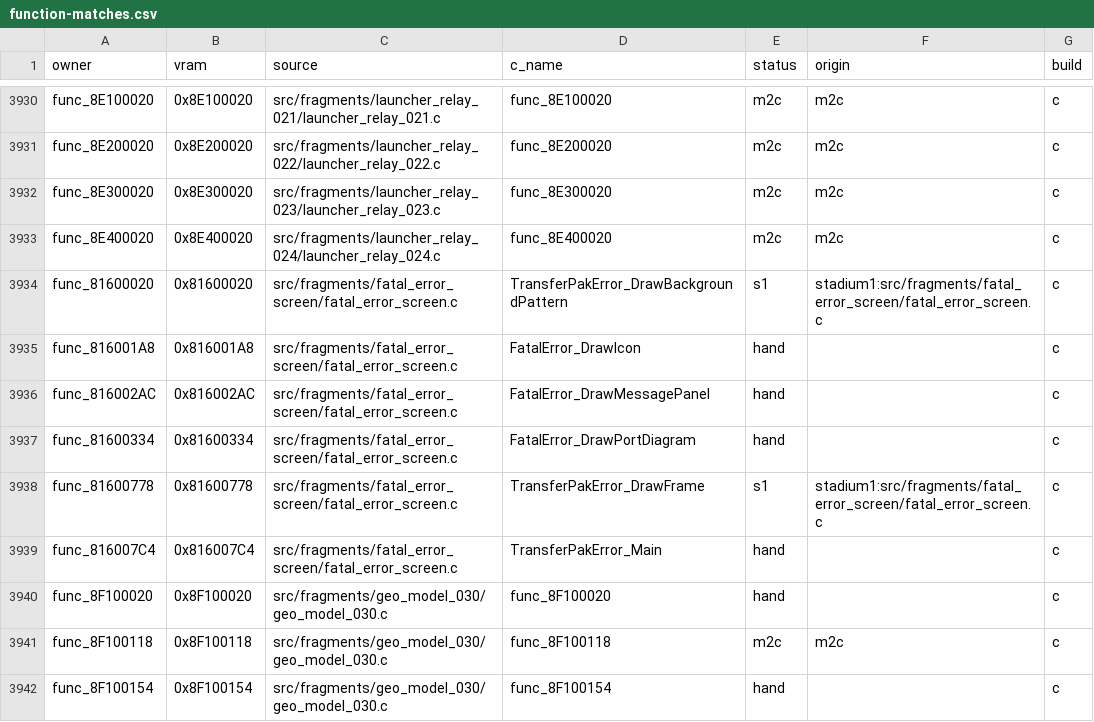
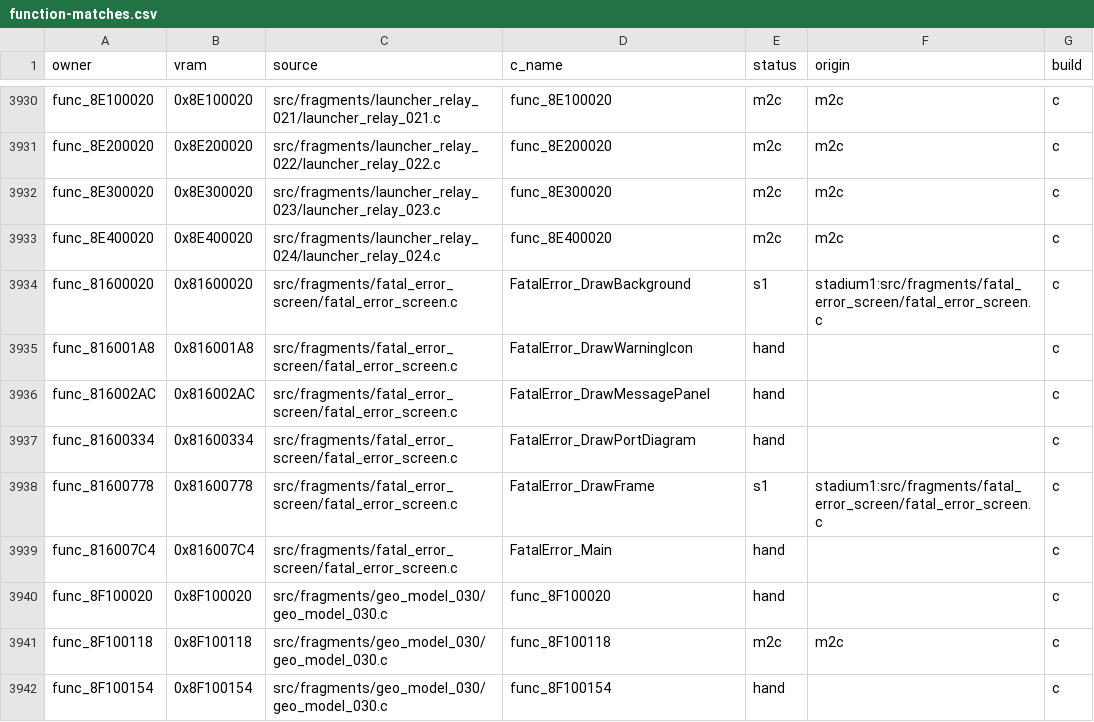
Before and after one commit to team-hippodrome/pokestadium0, a CSV file: docs/function-matches.csv, drawn as a sheet; only a part is shown, gaps mark what is left out.

```diff
--- a/docs/function-matches.csv
+++ b/docs/function-matches.csv
@@ -3933,8 +3933,8 @@ func_8E300020,0x8E300020,src/fragments/launcher_relay_023/launcher_relay_023.c,f
 func_8E400020,0x8E400020,src/fragments/launcher_relay_024/launcher_relay_024.c,func_8E400020,m2c,m2c,c
-func_81600020,0x81600020,src/fragments/fatal_error_screen/fatal_error_screen.c,TransferPakError_DrawBackgroundPattern,s1,stadium1:src/fragments/fatal_error_screen/fatal_error_screen.c,c
-func_816001A8,0x816001A8,src/fragments/fatal_error_screen/fatal_error_screen.c,FatalError_DrawIcon,hand,,c
+func_81600020,0x81600020,src/fragments/fatal_error_screen/fatal_error_screen.c,FatalError_DrawBackground,s1,stadium1:src/fragments/fatal_error_screen/fatal_error_screen.c,c
+func_816001A8,0x816001A8,src/fragments/fatal_error_screen/fatal_error_screen.c,FatalError_DrawWarningIcon,hand,,c
 func_816002AC,0x816002AC,src/fragments/fatal_error_screen/fatal_error_screen.c,FatalError_DrawMessagePanel,hand,,c
 func_81600334,0x81600334,src/fragments/fatal_error_screen/fatal_error_screen.c,FatalError_DrawPortDiagram,hand,,c
-func_81600778,0x81600778,src/fragments/fatal_error_screen/fatal_error_screen.c,TransferPakError_DrawFrame,s1,stadium1:src/fragments/fatal_error_screen/fatal_error_screen.c,c
-func_816007C4,0x816007C4,src/fragments/fatal_error_screen/fatal_error_screen.c,TransferPakError_Main,hand,,c
+func_81600778,0x81600778,src/fragments/fatal_error_screen/fatal_error_screen.c,FatalError_DrawFrame,s1,stadium1:src/fragments/fatal_error_screen/fatal_error_screen.c,c
+func_816007C4,0x816007C4,src/fragments/fatal_error_screen/fatal_error_screen.c,FatalError_Main,hand,,c
 func_8F100020,0x8F100020,src/fragments/geo_model_030/geo_model_030.c,func_8F100020,hand,,c
```
Also changed, not shown: 3 other files.
